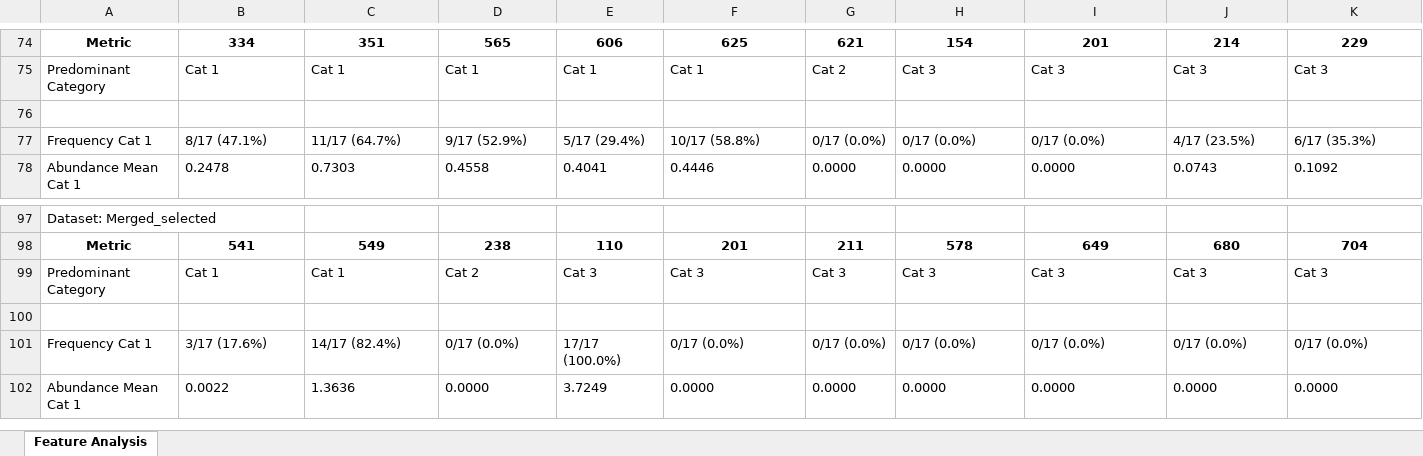
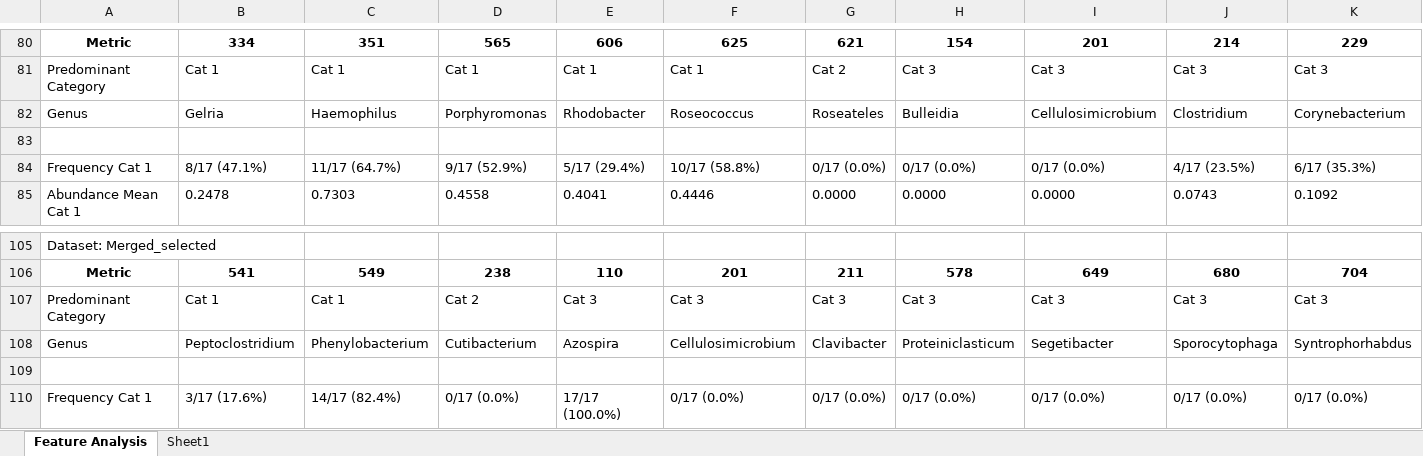
Before and after one commit to MagicAlex238/2_Micro, an Excel workbook: data/feature_analysis_results.xlsx, sheet Feature Analysis, drawn as a sheet; only a part is shown, gaps mark what is left out; the shorter side is filled out with more unchanged rows; values as stored, in another font and other column widths than the file's, no borders; rows hold the shown columns only; the diff covers the shown part only; the diff names each change by its address in the sheet, - before the commit and + after, or states it on an @@ line.

```diff
--- a/data/feature_analysis_results.xlsx (sheet Feature Analysis)
+++ b/data/feature_analysis_results.xlsx (sheet Feature Analysis)
+sheet tab: Sheet1
+row 82: Genus | Gelria | Haemophilus | Porphyromonas | Rhodobacter | Roseococcus | Roseateles | Bulleidia | Cellulosimicrobium | Clostridium | Corynebacterium
+row 108: Genus | Peptoclostridium | Phenylobacterium | Cutibacterium | Azospira | Cellulosimicrobium | Clavibacter | Proteiniclasticum | Segetibacter | Sporocytophaga | Syntrophorhabdus
```
Also changed, not shown: 21 added rows elsewhere in this sheet, data/comparing_check_usual.xlsx, data/finalist_dfs.xlsx, 3 other files.
